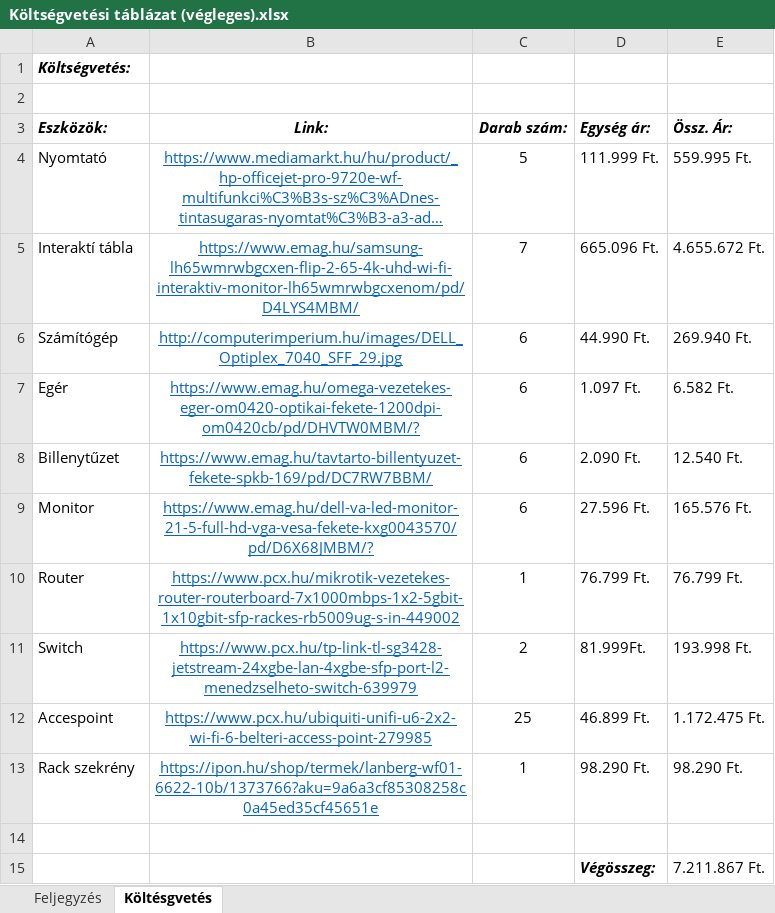
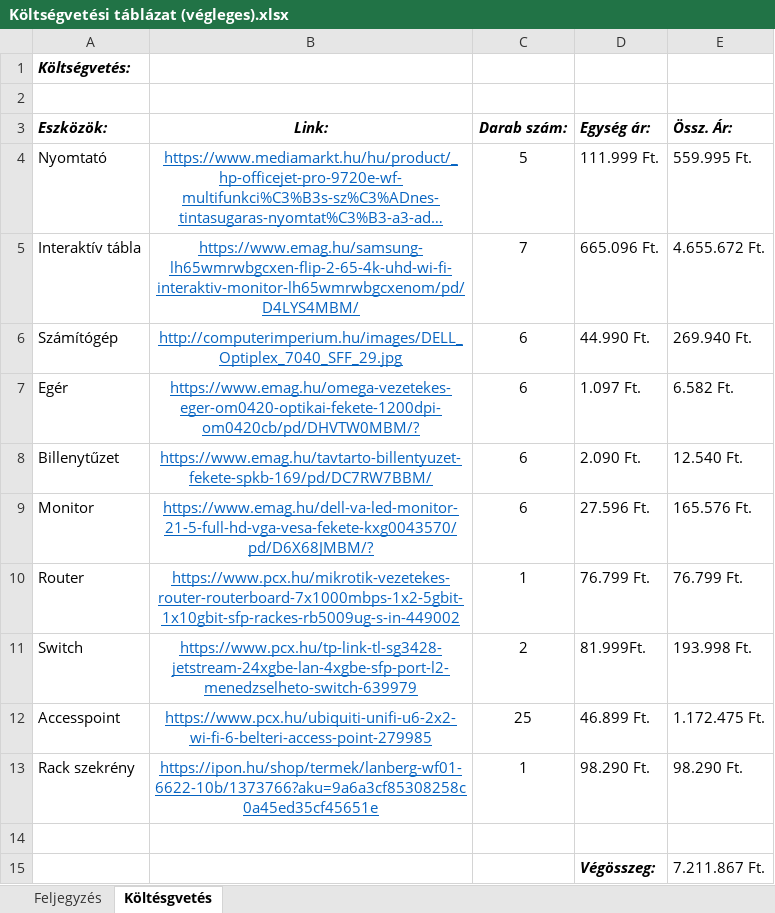
Before and after one commit to ItzAttila/pcguruk, an Excel workbook: Költségvetési táblázat (végleges).xlsx, sheet Költésgvetés, drawn as a sheet; long unchanged cells end in …; values as stored, in another font and other column widths than the file's, no borders; the diff names each change by its address in the sheet, - before the commit and + after, or states it on an @@ line.

```diff
--- a/Költségvetési táblázat (végleges).xlsx (sheet Költésgvetés)
+++ b/Költségvetési táblázat (végleges).xlsx (sheet Költésgvetés)
-A5 (Eszközök:): Interaktí tábla
+A5 (Eszközök:): Interaktív tábla
-A12 (Eszközök:): Accespoint
+A12 (Eszközök:): Accesspoint
```
Also changed, not shown: 1 other file.
